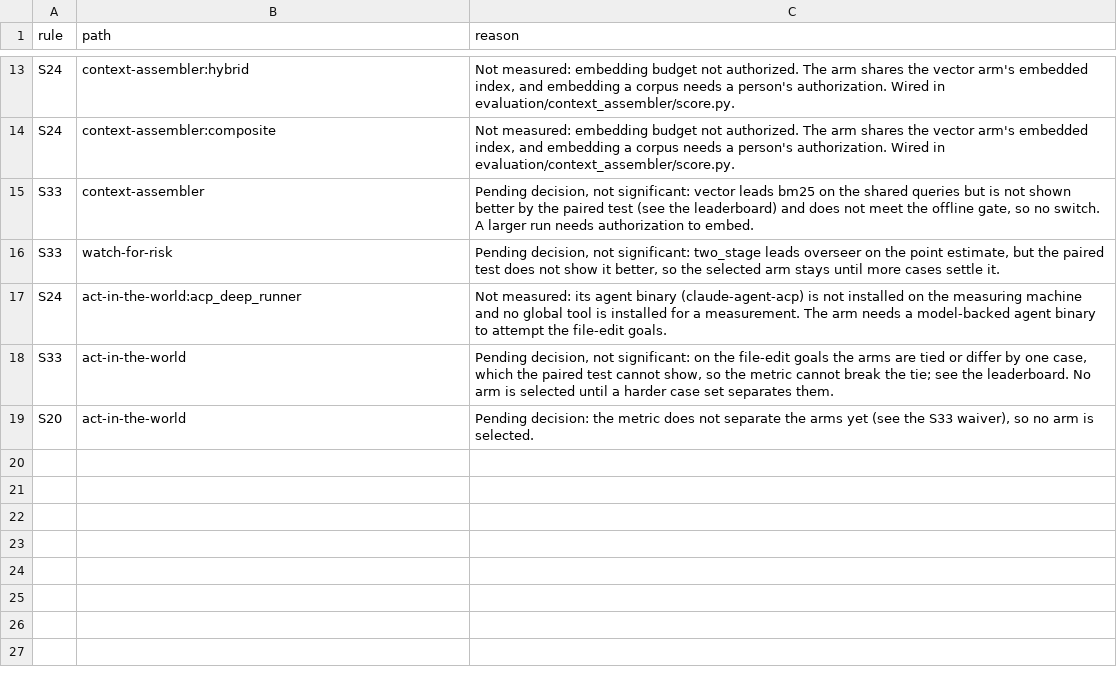
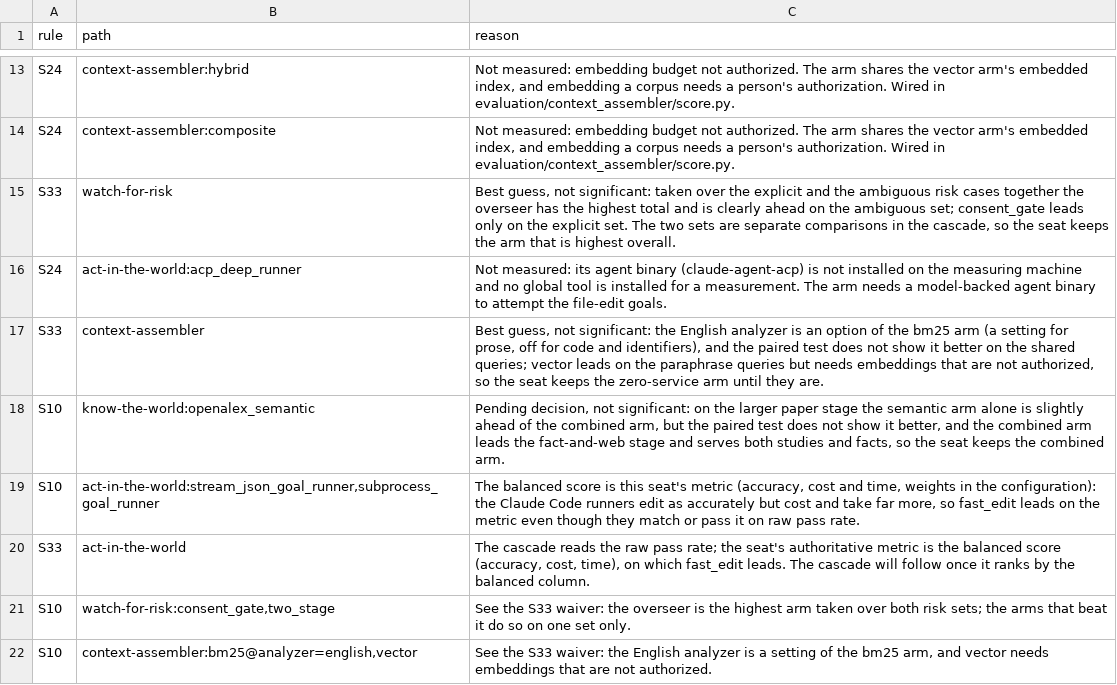
Before and after one commit to SpiritualData/ai-hub-of-hubs-structure, a CSV file: esoi/waivers.csv, drawn as a sheet; only a part is shown, gaps mark what is left out.

```diff
--- a/esoi/waivers.csv
+++ b/esoi/waivers.csv
@@ -14,6 +14,9 @@ S24,context-assembler:hybrid,"Not measured: embedding budget not authorized. The
 S24,context-assembler:composite,"Not measured: embedding budget not authorized. The arm shares the vector arm's embedded index, and embedding a corpus needs a person's authorization. Wired in evaluation/context_assembler/score.py."
-S33,context-assembler,"Pending decision, not significant: vector leads bm25 on the shared queries but is not shown better by the paired test (see the leaderboard) and does not meet the offline gate, so no switch. A larger run needs authorization to embed."
-S33,watch-for-risk,"Pending decision, not significant: two_stage leads overseer on the point estimate, but the paired test does not show it better, so the selected arm stays until more cases settle it."
+S33,watch-for-risk,"Best guess, not significant: taken over the explicit and the ambiguous risk cases together the overseer has the highest total and is clearly ahead on the ambiguous set; consent_gate leads only on the explicit set. The two sets are separate comparisons in the cascade, so the seat keeps the arm that is highest overall."
 S24,act-in-the-world:acp_deep_runner,Not measured: its agent binary (claude-agent-acp) is not installed on the measuring machine and no global tool is installed for a measurement. The arm needs a model-backed agent binary to attempt the file-edit goals.
-S33,act-in-the-world,"Pending decision, not significant: on the file-edit goals the arms are tied or differ by one case, which the paired test cannot show, so the metric cannot break the tie; see the leaderboard. No arm is selected until a harder case set separates them."
-S20,act-in-the-world,"Pending decision: the metric does not separate the arms yet (see the S33 waiver), so no arm is selected."
+S33,context-assembler,"Best guess, not significant: the English analyzer is an option of the bm25 arm (a setting for prose, off for code and identifiers), and the paired test does not show it better on the shared queries; vector leads on the paraphrase queries but needs embeddings that are not authorized, so the seat keeps the zero-service arm until they are."
+S10,know-the-world:openalex_semantic,"Pending decision, not significant: on the larger paper stage the semantic arm alone is slightly ahead of the combined arm, but the paired test does not show it better, and the combined arm leads the fact-and-web stage and serves both studies and facts, so the seat keeps the combined arm."
+S10,"act-in-the-world:stream_json_goal_runner,subprocess_goal_runner","The balanced score is this seat's metric (accuracy, cost and time, weights in the configuration): the Claude Code runners edit as accurately but cost and take far more, so fast_edit leads on the metric even though they match or pass it on raw pass rate."
+S33,act-in-the-world,"The cascade reads the raw pass rate; the seat's authoritative metric is the balanced score (accuracy, cost, time), on which fast_edit leads. The cascade will follow once it ranks by the balanced column."
+S10,"watch-for-risk:consent_gate,two_stage",See the S33 waiver: the overseer is the highest arm taken over both risk sets; the arms that beat it do so on one set only.
+S10,"context-assembler:bm25@analyzer=english,vector","See the S33 waiver: the English analyzer is a setting of the bm25 arm, and vector needs embeddings that are not authorized."
```
Also changed, not shown: esoi/metrics.csv, esoi/per_case.csv, 10 other files.
